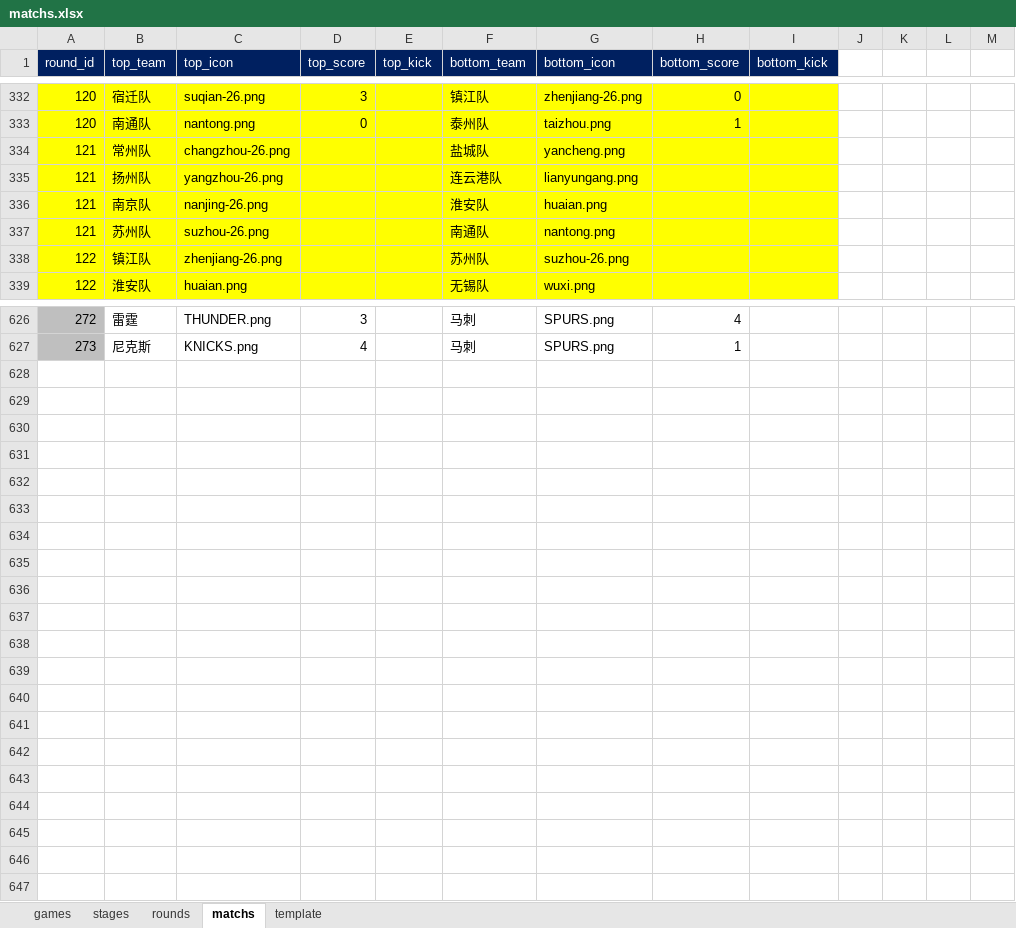
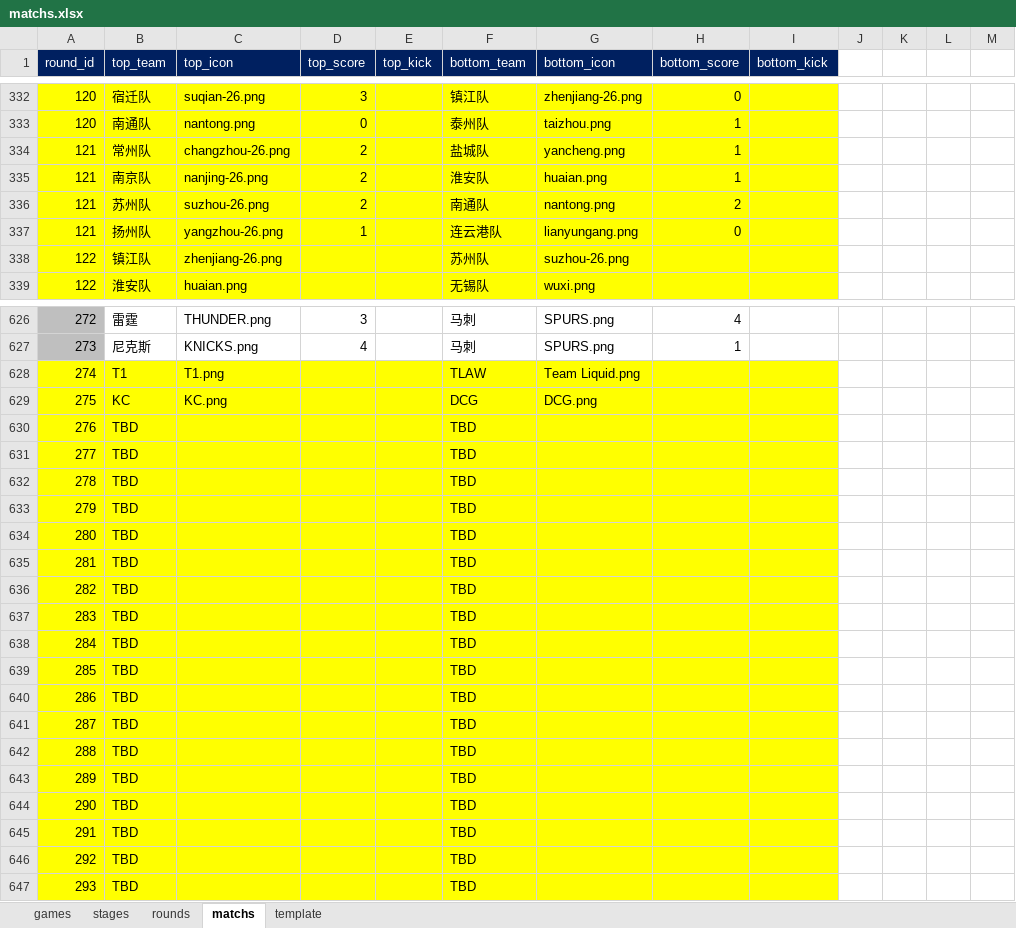
Before and after one commit to ColaLovingCat/vue_platform, an Excel workbook: public/docs/datas/matchs.xlsx, sheet matchs, drawn as a sheet; only a part is shown, gaps mark what is left out; values as stored, in another font and other column widths than the file's, no borders; removed rows and columns are numbered as before the commit, all else as after; the diff covers the shown part only; the diff names each change by its address in the sheet, - before the commit and + after, or states it on an @@ line.

```diff
--- a/public/docs/datas/matchs.xlsx (sheet matchs)
+++ b/public/docs/datas/matchs.xlsx (sheet matchs)
-D334 (top_score): (empty)
+D334 (top_score): 2
-H334 (bottom_score): (empty)
+H334 (bottom_score): 1
-row 335: 121 | 扬州队 | yangzhou-26.png |  |  | 连云港队 | lianyungang.png
-D335:D336 (top_score): (empty)
+D335:D336 (top_score): 2
-H335 (bottom_score): (empty)
+H335 (bottom_score): 1
-H336 (bottom_score): (empty)
+H336 (bottom_score): 2
+row 337: 121 | 扬州队 | yangzhou-26.png | 1 |  | 连云港队 | lianyungang.png | 0
+row 628: 274 | T1 | T1.png |  |  | TLAW | Team Liquid.png
+row 629: 275 | KC | KC.png |  |  | DCG | DCG.png
+row 630: 276 | TBD |  |  |  | TBD
+row 631: 277 | TBD |  |  |  | TBD
+row 632: 278 | TBD |  |  |  | TBD
+row 633: 279 | TBD |  |  |  | TBD
+row 634: 280 | TBD |  |  |  | TBD
+row 635: 281 | TBD |  |  |  | TBD
+row 636: 282 | TBD |  |  |  | TBD
+row 637: 283 | TBD |  |  |  | TBD
+row 638: 284 | TBD |  |  |  | TBD
+row 639: 285 | TBD |  |  |  | TBD
+row 640: 286 | TBD |  |  |  | TBD
+row 641: 287 | TBD |  |  |  | TBD
+row 642: 288 | TBD |  |  |  | TBD
+row 643: 289 | TBD |  |  |  | TBD
+row 644: 290 | TBD |  |  |  | TBD
+row 645: 291 | TBD |  |  |  | TBD
+row 646: 292 | TBD |  |  |  | TBD
+row 647: 293 | TBD |  |  |  | TBD
```
Also changed, not shown: 2 added rows, 2 removed rows and 46 edited cells elsewhere in this sheet, sheet rounds, sheet stages, sheet games, public/docs/datas/world.xlsx, 11 other files.
